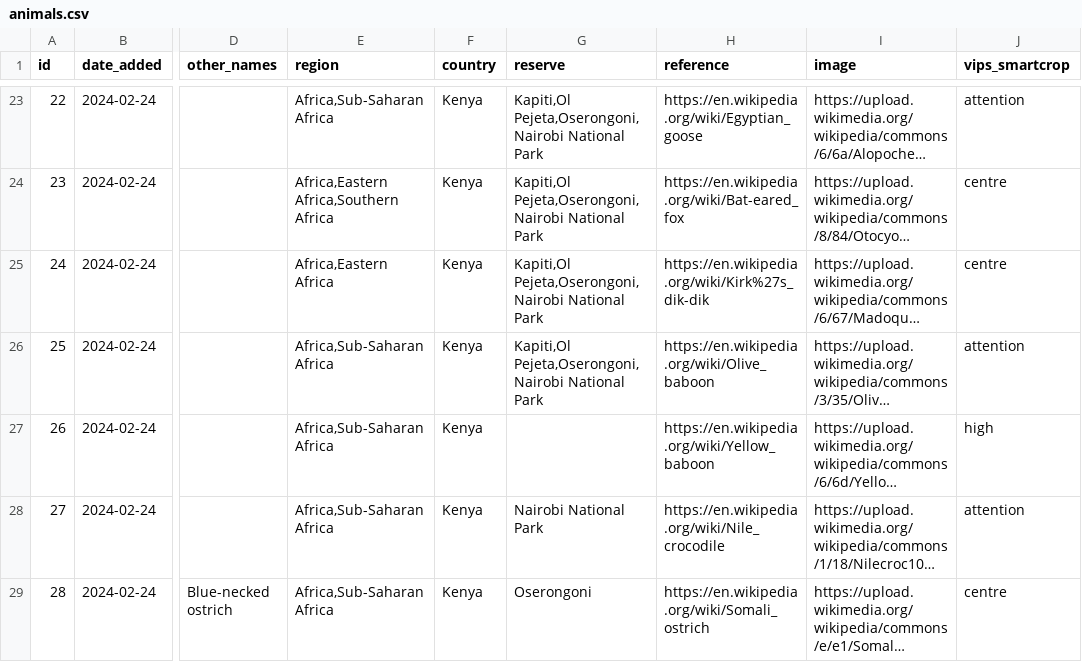
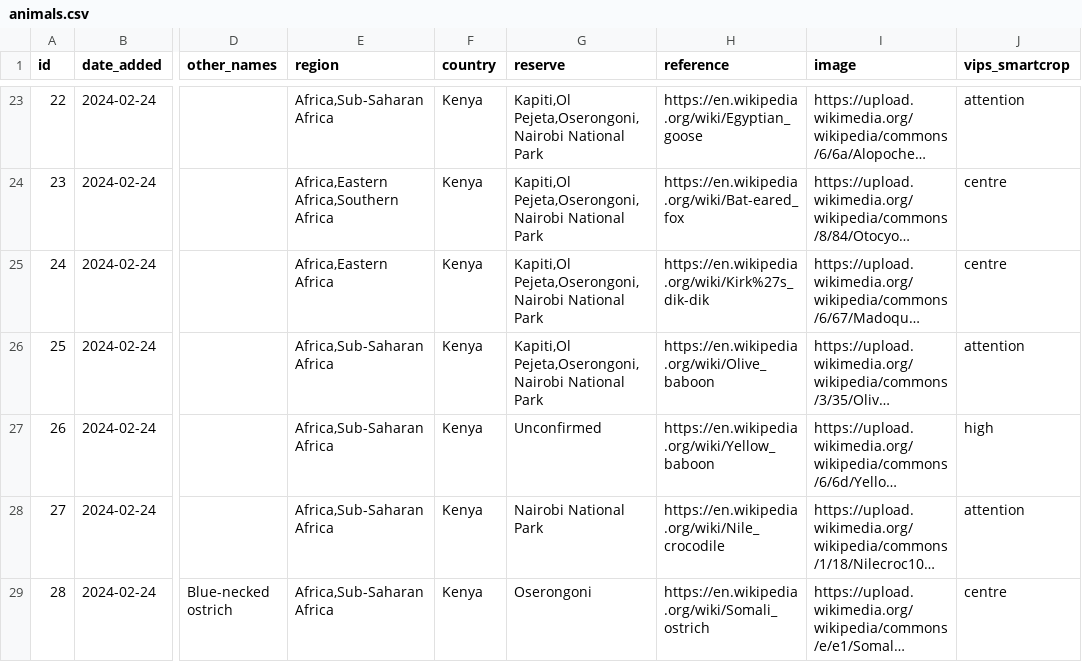
Before and after one commit to alanorth/safari-bingo-cards, a CSV file: data/animals.csv, drawn as a sheet; only a part is shown, gaps mark what is left out; long unchanged cells end in …; the diff names each change by its address in the sheet, - before the commit and + after, or states it on an @@ line.

Commit message:
data/animals.csv: update yellow baboon
Set reserve to unconfirmed for now.

```diff
--- a/data/animals.csv
+++ b/data/animals.csv
-G27 (reserve): (empty)
+G27 (reserve): Unconfirmed
```
